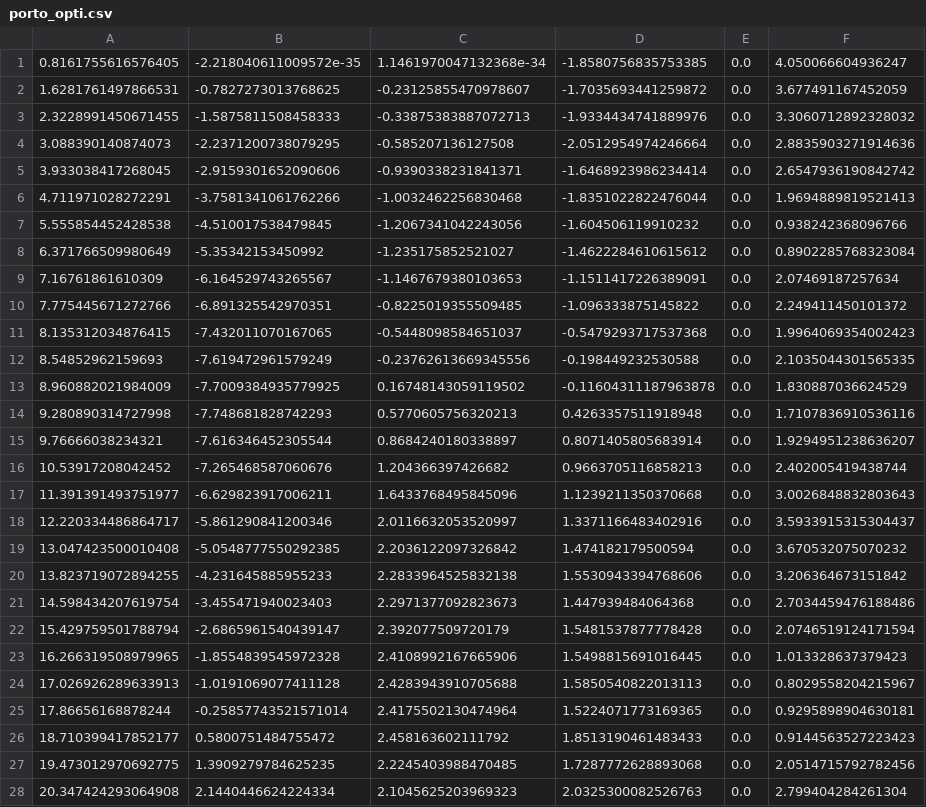
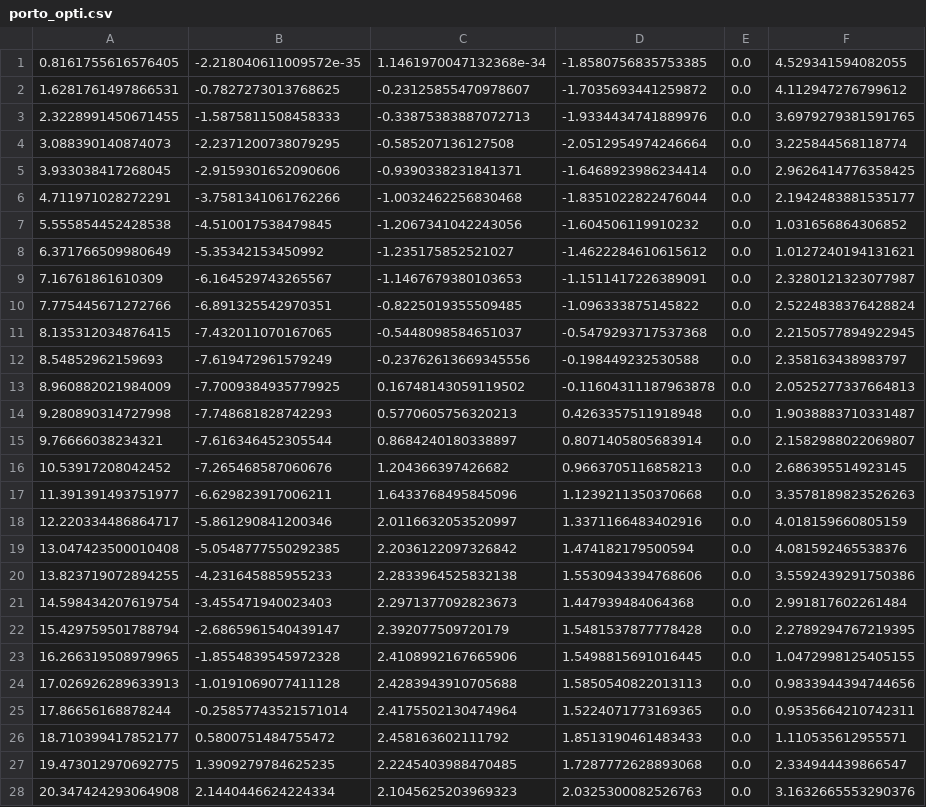
Before and after one commit to BDEvan5/toy_auto_race, a CSV file: maps/porto_opti.csv, drawn as a sheet; only a part is shown; the diff covers the shown part only.

```diff
--- a/maps/porto_opti.csv
+++ b/maps/porto_opti.csv
@@ -1,28 +1,28 @@
-0.8161755616576405,-2.218040611009572e-35,1.1461970047132368e-34,-1.8580756835753385,0.0,4.050066604936247
-1.6281761497866531,-0.7827273013768625,-0.23125855470978607,-1.7035693441259872,0.0,3.677491167452059
-2.3228991450671455,-1.5875811508458333,-0.33875383887072713,-1.9334434741889976,0.0,3.3060712892328032
-3.088390140874073,-2.2371200738079295,-0.585207136127508,-2.0512954974246664,0.0,2.8835903271914636
-3.933038417268045,-2.9159301652090606,-0.9390338231841371,-1.6468923986234414,0.0,2.6547936190842742
-4.711971028272291,-3.7581341061762266,-1.0032462256830468,-1.8351022822476044,0.0,1.9694889819521413
-5.555854452428538,-4.510017538479845,-1.2067341042243056,-1.604506119910232,0.0,0.938242368096766
-6.371766509980649,-5.35342153450992,-1.235175852521027,-1.4622284610615612,0.0,0.8902285768323084
-7.16761861610309,-6.164529743265567,-1.1467679380103653,-1.1511417226389091,0.0,2.07469187257634
-7.775445671272766,-6.891325542970351,-0.8225019355509485,-1.096333875145822,0.0,2.249411450101372
-8.135312034876415,-7.432011070167065,-0.5448098584651037,-0.5479293717537368,0.0,1.9964069354002423
-8.54852962159693,-7.619472961579249,-0.23762613669345556,-0.198449232530588,0.0,2.1035044301565335
-8.960882021984009,-7.7009384935779925,0.16748143059119502,-0.11604311187963878,0.0,1.830887036624529
-9.280890314727998,-7.748681828742293,0.5770605756320213,0.4263357511918948,0.0,1.7107836910536116
-9.76666038234321,-7.616346452305544,0.8684240180338897,0.8071405805683914,0.0,1.9294951238636207
-10.53917208042452,-7.265468587060676,1.204366397426682,0.9663705116858213,0.0,2.402005419438744
-11.391391493751977,-6.629823917006211,1.6433768495845096,1.1239211350370668,0.0,3.0026848832803643
-12.220334486864717,-5.861290841200346,2.0116632053520997,1.3371166483402916,0.0,3.5933915315304437
-13.047423500010408,-5.0548777550292385,2.2036122097326842,1.474182179500594,0.0,3.670532075070232
-13.823719072894255,-4.231645885955233,2.2833964525832138,1.5530943394768606,0.0,3.206364673151842
-14.598434207619754,-3.455471940023403,2.2971377092823673,1.447939484064368,0.0,2.7034459476188486
-15.429759501788794,-2.6865961540439147,2.392077509720179,1.5481537877778428,0.0,2.0746519124171594
-16.266319508979965,-1.8554839545972328,2.4108992167665906,1.5498815691016445,0.0,1.013328637379423
-17.026926289633913,-1.0191069077411128,2.4283943910705688,1.5850540822013113,0.0,0.8029558204215967
-17.86656168878244,-0.25857743521571014,2.4175502130474964,1.5224071773169365,0.0,0.9295898904630181
-18.710399417852177,0.5800751484755472,2.458163602111792,1.8513190461483433,0.0,0.9144563527223423
-19.473012970692775,1.3909279784625235,2.2245403988470485,1.7287772628893068,0.0,2.0514715792782456
-20.347424293064908,2.1440446624224334,2.1045625203969323,2.0325300082526763,0.0,2.799404284261304
+0.8161755616576405,-2.218040611009572e-35,1.1461970047132368e-34,-1.8580756835753385,0.0,4.529341594082055
+1.6281761497866531,-0.7827273013768625,-0.23125855470978607,-1.7035693441259872,0.0,4.112947276799612
+2.3228991450671455,-1.5875811508458333,-0.33875383887072713,-1.9334434741889976,0.0,3.6979279381591765
+3.088390140874073,-2.2371200738079295,-0.585207136127508,-2.0512954974246664,0.0,3.225844568118774
+3.933038417268045,-2.9159301652090606,-0.9390338231841371,-1.6468923986234414,0.0,2.9626414776358425
+4.711971028272291,-3.7581341061762266,-1.0032462256830468,-1.8351022822476044,0.0,2.1942483881535177
+5.555854452428538,-4.510017538479845,-1.2067341042243056,-1.604506119910232,0.0,1.031656864306852
+6.371766509980649,-5.35342153450992,-1.235175852521027,-1.4622284610615612,0.0,1.0127240194131621
+7.16761861610309,-6.164529743265567,-1.1467679380103653,-1.1511417226389091,0.0,2.3280121323077987
+7.775445671272766,-6.891325542970351,-0.8225019355509485,-1.096333875145822,0.0,2.5224838376428824
+8.135312034876415,-7.432011070167065,-0.5448098584651037,-0.5479293717537368,0.0,2.2150577894922945
+8.54852962159693,-7.619472961579249,-0.23762613669345556,-0.198449232530588,0.0,2.358163438983797
+8.960882021984009,-7.7009384935779925,0.16748143059119502,-0.11604311187963878,0.0,2.0525277337664813
+9.280890314727998,-7.748681828742293,0.5770605756320213,0.4263357511918948,0.0,1.9038883710331487
+9.76666038234321,-7.616346452305544,0.8684240180338897,0.8071405805683914,0.0,2.1582988022069807
+10.53917208042452,-7.265468587060676,1.204366397426682,0.9663705116858213,0.0,2.686395514923145
+11.391391493751977,-6.629823917006211,1.6433768495845096,1.1239211350370668,0.0,3.3578189823526263
+12.220334486864717,-5.861290841200346,2.0116632053520997,1.3371166483402916,0.0,4.018159660805159
+13.047423500010408,-5.0548777550292385,2.2036122097326842,1.474182179500594,0.0,4.081592465538376
+13.823719072894255,-4.231645885955233,2.2833964525832138,1.5530943394768606,0.0,3.5592439291750386
+14.598434207619754,-3.455471940023403,2.2971377092823673,1.447939484064368,0.0,2.991817602261484
+15.429759501788794,-2.6865961540439147,2.392077509720179,1.5481537877778428,0.0,2.2789294767219395
+16.266319508979965,-1.8554839545972328,2.4108992167665906,1.5498815691016445,0.0,1.0472998125405155
+17.026926289633913,-1.0191069077411128,2.4283943910705688,1.5850540822013113,0.0,0.9833944394744656
+17.86656168878244,-0.25857743521571014,2.4175502130474964,1.5224071773169365,0.0,0.9535664210742311
+18.710399417852177,0.5800751484755472,2.458163602111792,1.8513190461483433,0.0,1.110535612955571
+19.473012970692775,1.3909279784625235,2.2245403988470485,1.7287772628893068,0.0,2.334944439866547
+20.347424293064908,2.1440446624224334,2.1045625203969323,2.0325300082526763,0.0,3.1632665553290376
```
Also changed, not shown: 10 edited cells elsewhere in this file, 13 other files.
